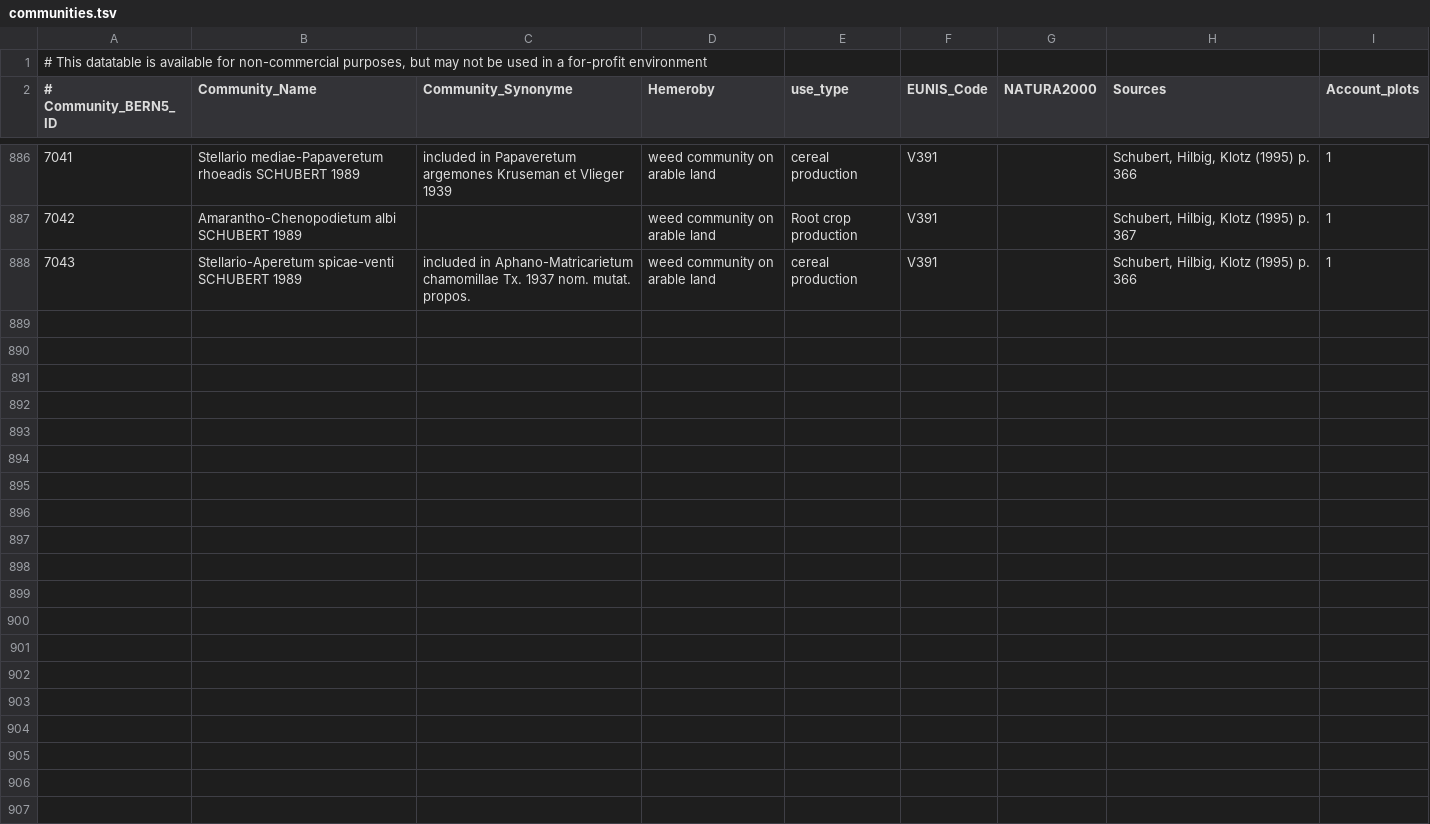
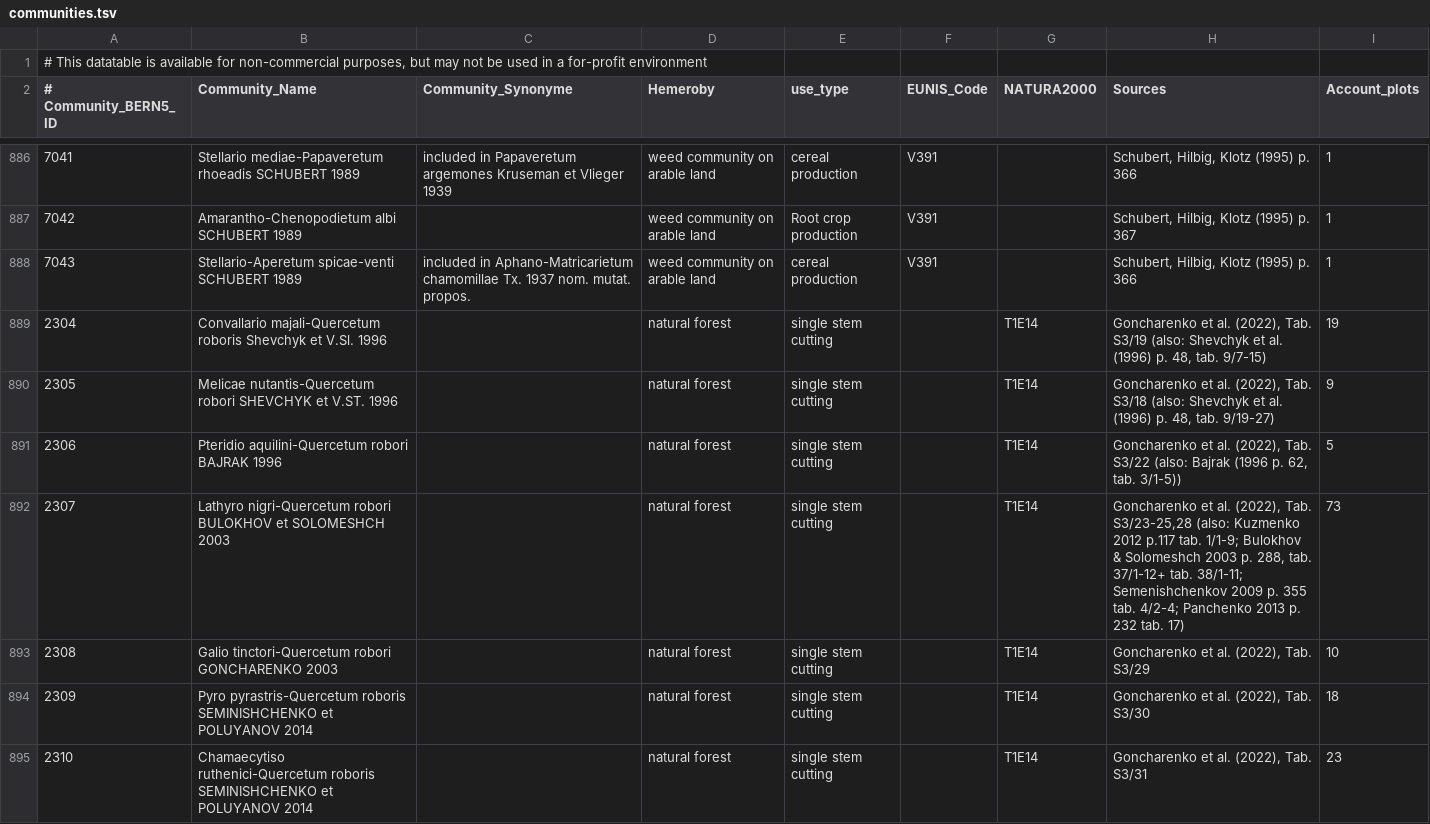
Before and after one commit to bern-model/BERN, a TSV file: BERNdata/communities.tsv, drawn as a sheet; only a part is shown, gaps mark what is left out; the diff covers the shown part only; the diff names each change by its address in the sheet, - before the commit and + after, or states it on an @@ line.

Commit message:
Addition communities.tsv

```diff
--- a/BERNdata/communities.tsv
+++ b/BERNdata/communities.tsv
+row 889: 2304 | Convallario majali-Quercetum roboris Shevchyk et V.Sl. 1996 |  | natural forest | single stem cutting |  | T1E14 | Goncharenko et al. (2022), Tab. S3/19 (also: Shevchyk et al. (1996) p. 48, tab. 9/7-15) | 19
+row 890: 2305 | Melicae nutantis-Quercetum robori SHEVCHYK et V.ST. 1996 |  | natural forest | single stem cutting |  | T1E14 | Goncharenko et al. (2022), Tab. S3/18 (also: Shevchyk et al. (1996) p. 48, tab. 9/19-27) | 9
+row 891: 2306 | Pteridio aquilini-Quercetum robori BAJRAK 1996 |  | natural forest | single stem cutting |  | T1E14 | Goncharenko et al. (2022), Tab. S3/22 (also: Bajrak (1996 p. 62, tab. 3/1-5)) | 5
+row 892: 2307 | Lathyro nigri-Quercetum robori BULOKHOV et SOLOMESHCH 2003 |  | natural forest | single stem cutting |  | T1E14 | Goncharenko et al. (2022), Tab. S3/23-25,28 (also: Kuzmenko 2012 p.117 tab. 1/1-9; Bulokhov & Solomeshch 2003 p. 288, tab. 37/1-12+ tab. 38/1-11; Semenishchenkov 2009 p. 355 tab. 4/2-4; Panchenko 2013 p. 232 tab. 17) | 73
+row 893: 2308 | Galio tinctori-Quercetum robori GONCHARENKO 2003 |  | natural forest | single stem cutting |  | T1E14 | Goncharenko et al. (2022), Tab. S3/29 | 10
+row 894: 2309 | Pyro pyrastris-Quercetum roboris SEMINISHCHENKO et POLUYANOV 2014 |  | natural forest | single stem cutting |  | T1E14 | Goncharenko et al. (2022), Tab. S3/30 | 18
+row 895: 2310 | Chamaecytiso ruthenici-Quercetum roboris SEMINISHCHENKO et POLUYANOV 2014 |  | natural forest | single stem cutting |  | T1E14 | Goncharenko et al. (2022), Tab. S3/31 | 23
```
Also changed, not shown: 7 added rows elsewhere in this file.
